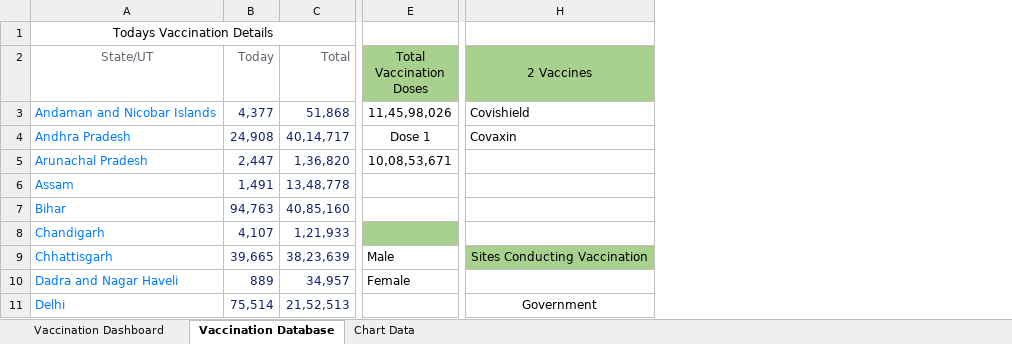
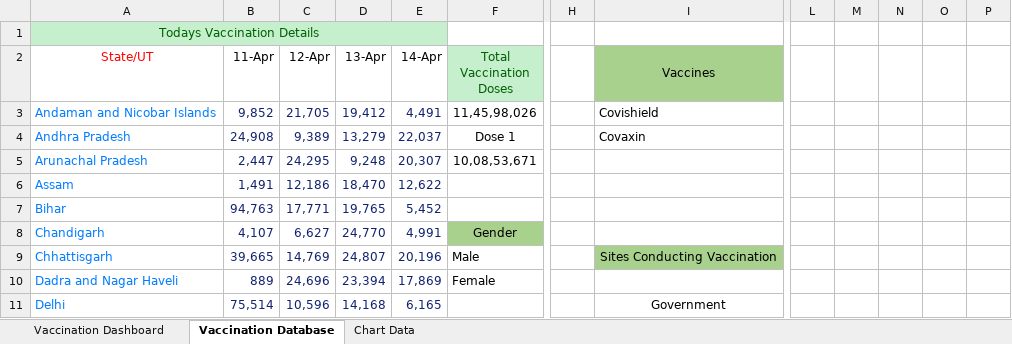
Before and after one commit to krishna-NIT/COVID-19-Vaccination-Dashboard, an Excel workbook: Vaccination Dashboard.xlsx, sheet Vaccination Database, drawn as a sheet; only a part is shown, gaps mark what is left out; values as stored, in another font and other column widths than the file's, no borders; charts and pictures not drawn; removed rows and columns are numbered as before the commit, all else as after; the diff covers the shown part only; the diff names each change by its address in the sheet, - before the commit and + after, or states it on an @@ line.

```diff
--- a/Vaccination Dashboard.xlsx (sheet Vaccination Database)
+++ b/Vaccination Dashboard.xlsx (sheet Vaccination Database)
-column C (Total), rows 3-11: 51,868 | 40,14,717 | 1,36,820 | 13,48,778 | 40,85,160 | 1,21,933 | 38,23,639 | 34,957 | 21,52,513
+column C (12-Apr), rows 3-11: 21,705 | 9,389 | 24,295 | 12,186 | 17,771 | 6,627 | 14,769 | 24,696 | 10,596
+column D (13-Apr), rows 3-11: 19,412 | 13,279 | 9,248 | 18,470 | 19,765 | 24,770 | 24,807 | 23,394 | 14,168
+column E (14-Apr), rows 3-11: 4,491 | 22,037 | 20,307 | 12,622 | 5,452 | 4,991 | 20,196 | 17,869 | 6,165
+column H, empty
+column L, empty
+column M, empty
+column N, empty
+column O, empty
+column P, empty
-A1:B1 fill: none
+A1:B1 fill: #C6EFCE
-A1 text colour: black
+A1 text colour: #006100
-A2 text colour: #5E676F
+A2 text colour: #FF0000
-B2: Today
+B2: 11-Apr
-B2 text colour: #5E676F
+B2 text colour: black
@@ F2 text colour: black → #006100, fill: #A9D18E → #C6EFCE @@
-I2: 2 Vaccines
+I2: Vaccines
-B3 (11-Apr): 4,377
+B3 (11-Apr): 9,852
-F8 (Total Vaccination Doses): (empty)
+F8 (Total Vaccination Doses): Gender
```
Also changed, not shown: 1 added row, 1 added column, 2 removed columns, 48 edited cells, cell formats and merged cells elsewhere in this sheet, sheet Chart Data, sheet Vaccination Dashboard, charts or pictures, 2 other files.
